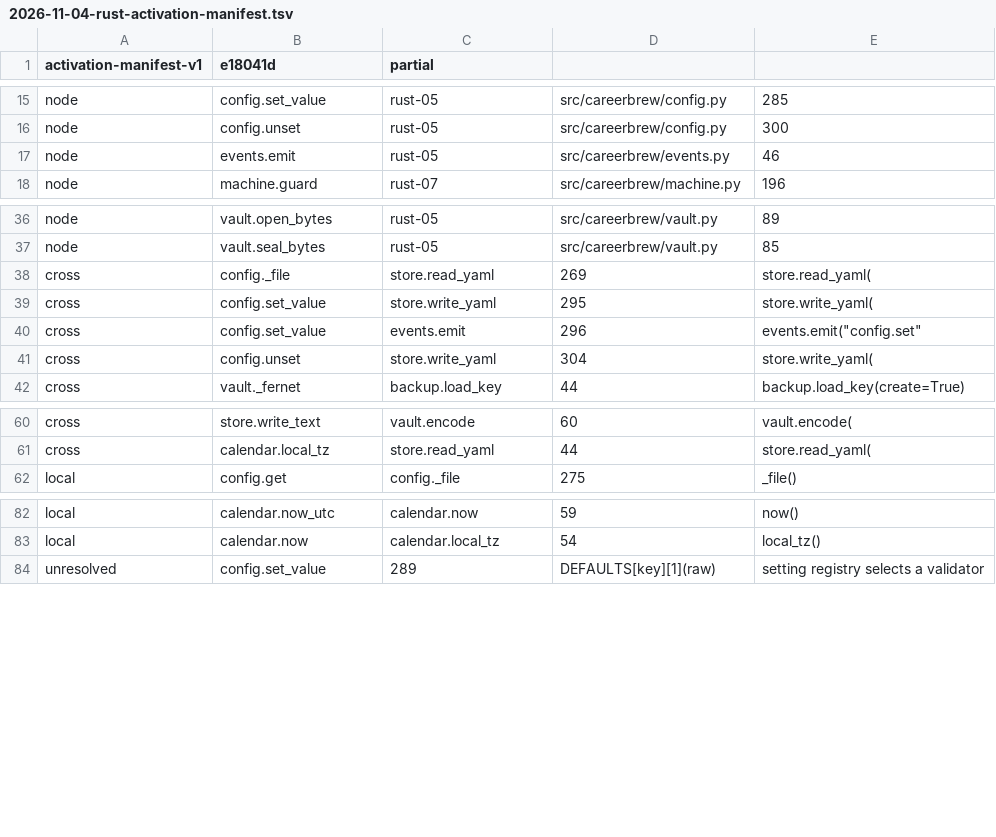
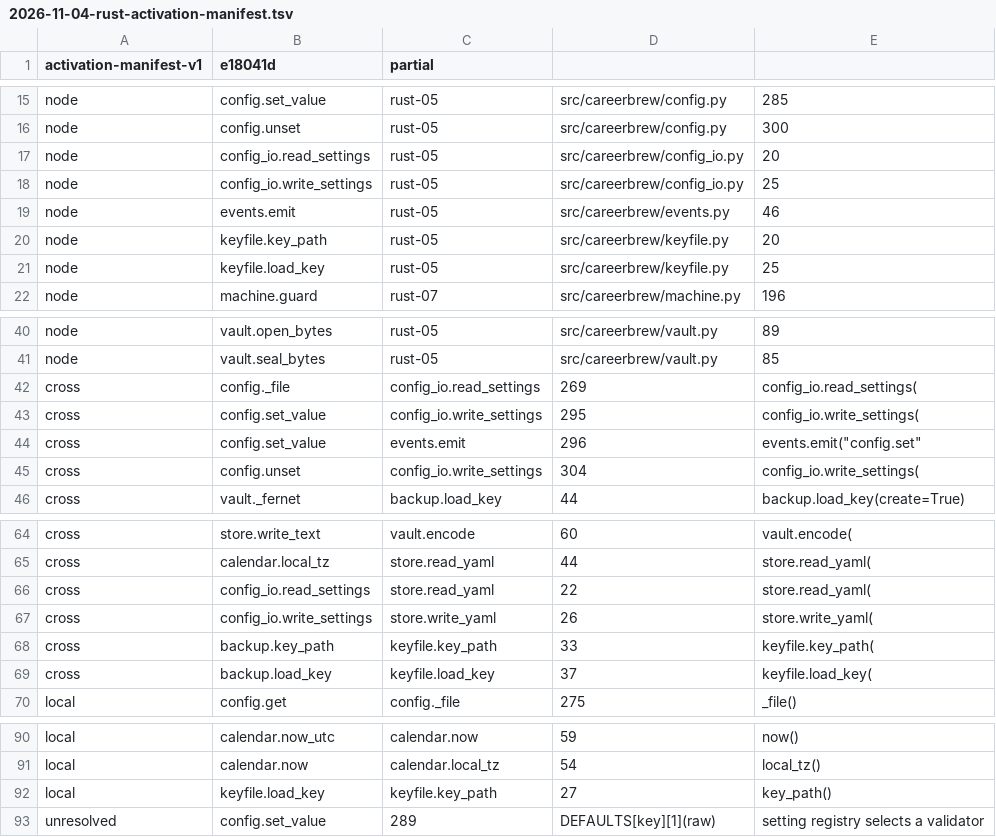
Before and after one commit to fyodoriv/careerbrew, a TSV file: docs/plans/2026-11-04-rust-activation-manifest.tsv, drawn as a sheet; only a part is shown, gaps mark what is left out.

```diff
--- a/docs/plans/2026-11-04-rust-activation-manifest.tsv
+++ b/docs/plans/2026-11-04-rust-activation-manifest.tsv
@@ -16,3 +16,7 @@ node	config.set_value	rust-05	src/careerbrew/config.py	285
 node	config.unset	rust-05	src/careerbrew/config.py	300
+node	config_io.read_settings	rust-05	src/careerbrew/config_io.py	20
+node	config_io.write_settings	rust-05	src/careerbrew/config_io.py	25
 node	events.emit	rust-05	src/careerbrew/events.py	46
+node	keyfile.key_path	rust-05	src/careerbrew/keyfile.py	20
+node	keyfile.load_key	rust-05	src/careerbrew/keyfile.py	25
 node	machine.guard	rust-07	src/careerbrew/machine.py	196
@@ -37,6 +41,6 @@ node	vault.open_bytes	rust-05	src/careerbrew/vault.py	89
 node	vault.seal_bytes	rust-05	src/careerbrew/vault.py	85
-cross	config._file	store.read_yaml	269	store.read_yaml(
-cross	config.set_value	store.write_yaml	295	store.write_yaml(
+cross	config._file	config_io.read_settings	269	config_io.read_settings(
+cross	config.set_value	config_io.write_settings	295	config_io.write_settings(
 cross	config.set_value	events.emit	296	events.emit("config.set"
-cross	config.unset	store.write_yaml	304	store.write_yaml(
+cross	config.unset	config_io.write_settings	304	config_io.write_settings(
 cross	vault._fernet	backup.load_key	44	backup.load_key(create=True)
@@ -61,2 +65,6 @@ cross	store.write_text	vault.encode	60	vault.encode(
 cross	calendar.local_tz	store.read_yaml	44	store.read_yaml(
+cross	config_io.read_settings	store.read_yaml	22	store.read_yaml(
+cross	config_io.write_settings	store.write_yaml	26	store.write_yaml(
+cross	backup.key_path	keyfile.key_path	33	keyfile.key_path(
+cross	backup.load_key	keyfile.load_key	37	keyfile.load_key(
 local	config.get	config._file	275	_file()
@@ -83,2 +91,3 @@ local	calendar.now_utc	calendar.now	59	now()
 local	calendar.now	calendar.local_tz	54	local_tz()
+local	keyfile.load_key	keyfile.key_path	27	key_path()
 unresolved	config.set_value	289	DEFAULTS[key][1](raw)	setting registry selects a validator
```
Also changed, not shown: docs/plans/2026-11-01-rust-code-inventory.csv, 12 other files.
